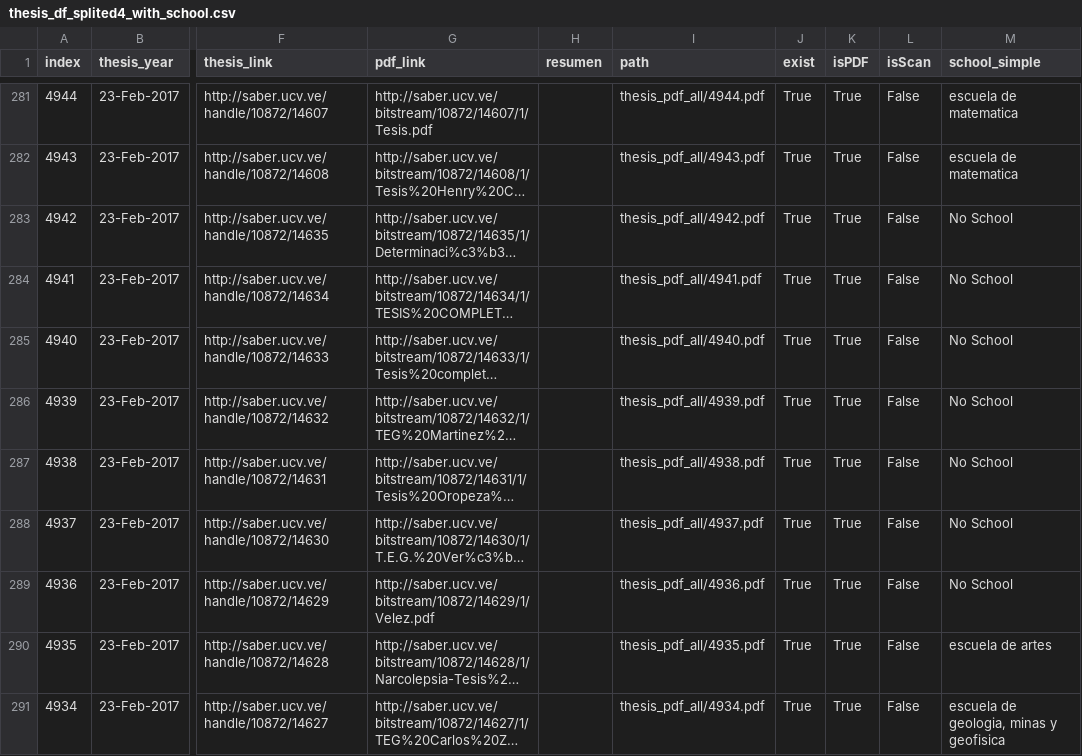
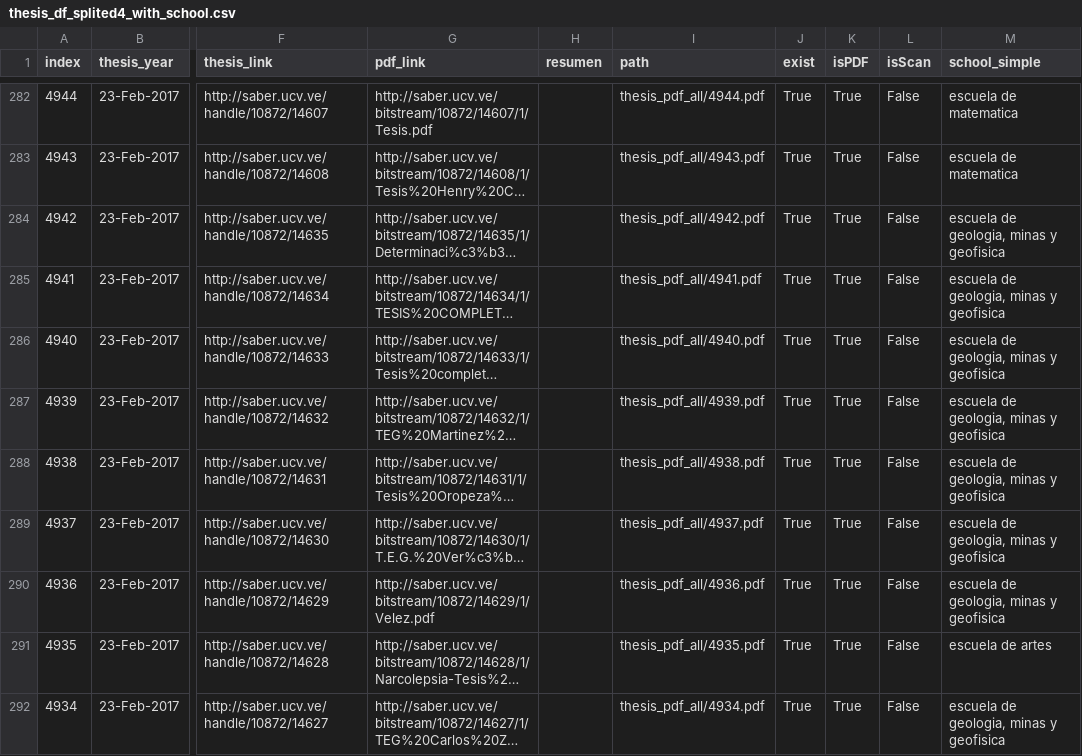
Before and after one commit to HighDeFing/thesis_v4, a CSV file: notebooks/data/splitted/thesis_df_splited4_with_school.csv, drawn as a sheet; only a part is shown, gaps mark what is left out; long unchanged cells end in …; addresses are those after the commit; the diff covers the shown part only; the diff names each change by its address in the sheet, - before the commit and + after, or states it on an @@ line.

Commit message:
tutor matcher and school matcher with last pages complete

```diff
--- a/notebooks/data/splitted/thesis_df_splited4_with_school.csv
+++ b/notebooks/data/splitted/thesis_df_splited4_with_school.csv
-M284:M290 (school_simple): No School
+M284:M290 (school_simple): escuela de geologia, minas y geofisica
```
Also changed, not shown: 1 added row, 1 removed row and 147 edited cells elsewhere in this file, notebooks/data/splitted/thesis_df_splited0_with_school.csv, notebooks/data/splitted/thesis_df_splited13_with_school.csv, 27 other files.
